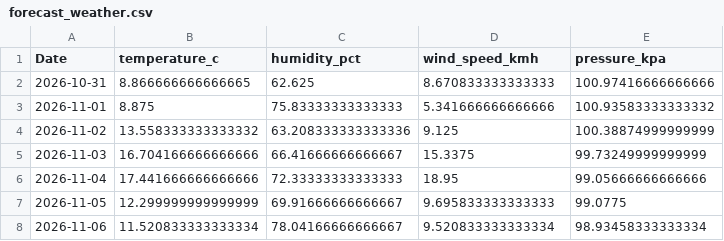
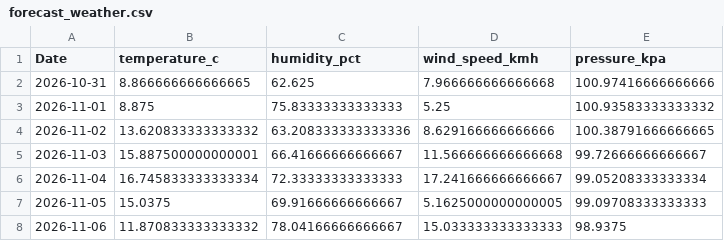
Before and after one commit to AhmedOT22/Air-Quality-Forecasting, a CSV file: reports/operational/forecast_weather.csv, drawn as a sheet.

```diff
--- a/reports/operational/forecast_weather.csv
+++ b/reports/operational/forecast_weather.csv
@@ -1,8 +1,8 @@
 Date,temperature_c,humidity_pct,wind_speed_kmh,pressure_kpa
-2026-10-31,8.866666666666665,62.625,8.670833333333333,100.97416666666666
-2026-11-01,8.875,75.83333333333333,5.341666666666666,100.93583333333332
-2026-11-02,13.558333333333332,63.208333333333336,9.125,100.38874999999999
-2026-11-03,16.704166666666666,66.41666666666667,15.3375,99.73249999999999
-2026-11-04,17.441666666666666,72.33333333333333,18.95,99.05666666666666
-2026-11-05,12.299999999999999,69.91666666666667,9.695833333333333,99.0775
-2026-11-06,11.520833333333334,78.04166666666667,9.520833333333334,98.93458333333334
+2026-10-31,8.866666666666665,62.625,7.966666666666668,100.97416666666666
+2026-11-01,8.875,75.83333333333333,5.25,100.93583333333332
+2026-11-02,13.620833333333332,63.208333333333336,8.629166666666666,100.38791666666665
+2026-11-03,15.887500000000001,66.41666666666667,11.566666666666668,99.72666666666667
+2026-11-04,16.745833333333334,72.33333333333333,17.241666666666667,99.05208333333334
+2026-11-05,15.0375,69.91666666666667,5.1625000000000005,99.09708333333333
+2026-11-06,11.870833333333332,78.04166666666667,15.033333333333333,98.9375
```
Also changed, not shown: 3 other files.
